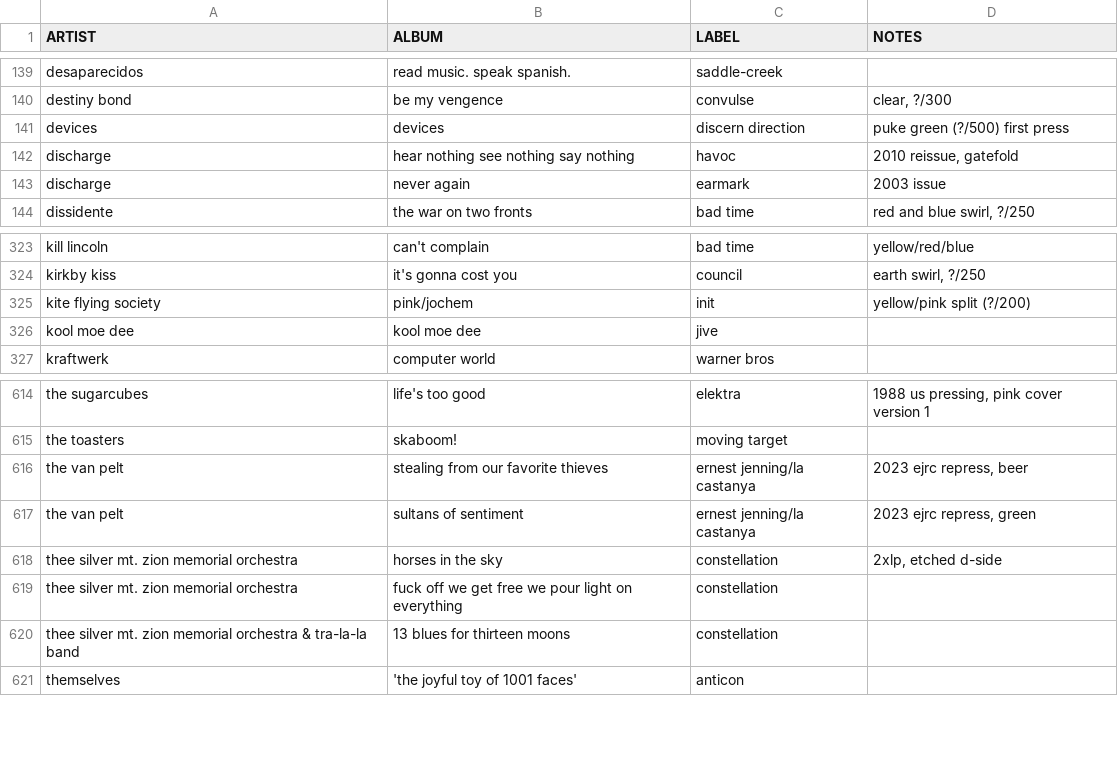
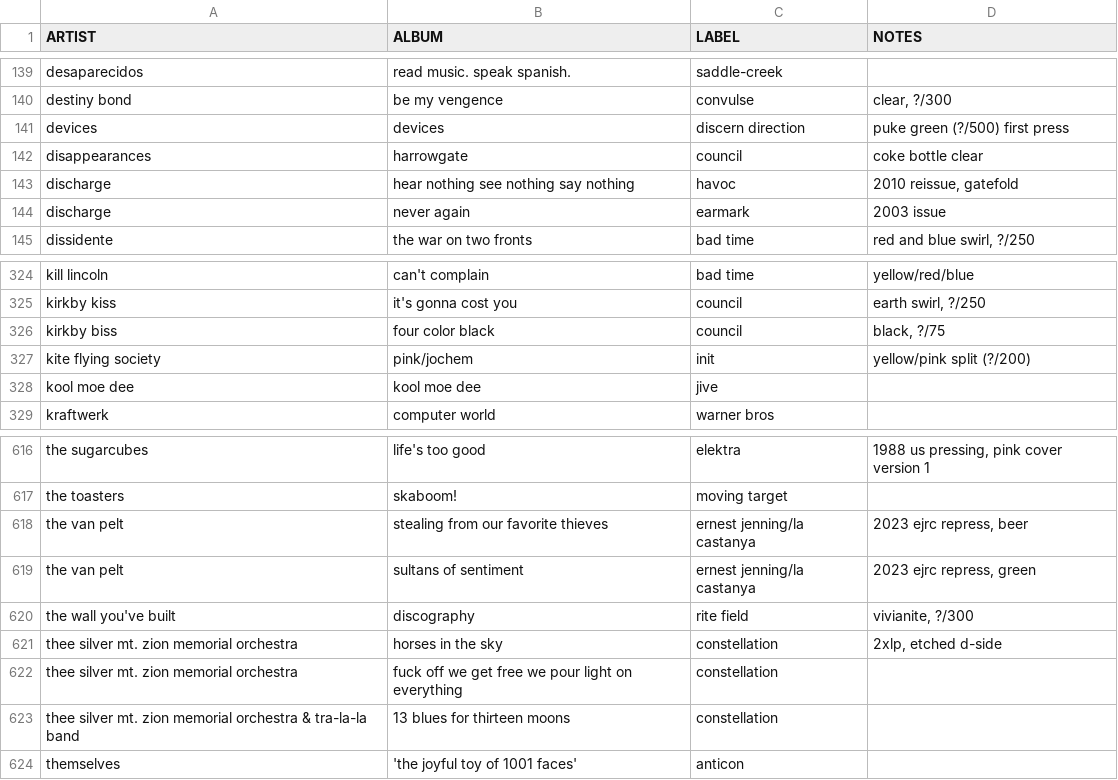
Before and after one commit to okjjj/tradelist, a CSV file: 12.csv, drawn as a sheet; only a part is shown, gaps mark what is left out; the diff names each change by its address in the sheet, - before the commit and + after, or states it on an @@ line.

```diff
--- a/12.csv
+++ b/12.csv
+row 142: disappearances | harrowgate | council | coke bottle clear
+row 326: kirkby biss | four color black | council | black, ?/75
+row 620: the wall you've built | discography | rite field | vivianite, ?/300
```
Also changed, not shown: 12_splits.csv, 7.csv.
